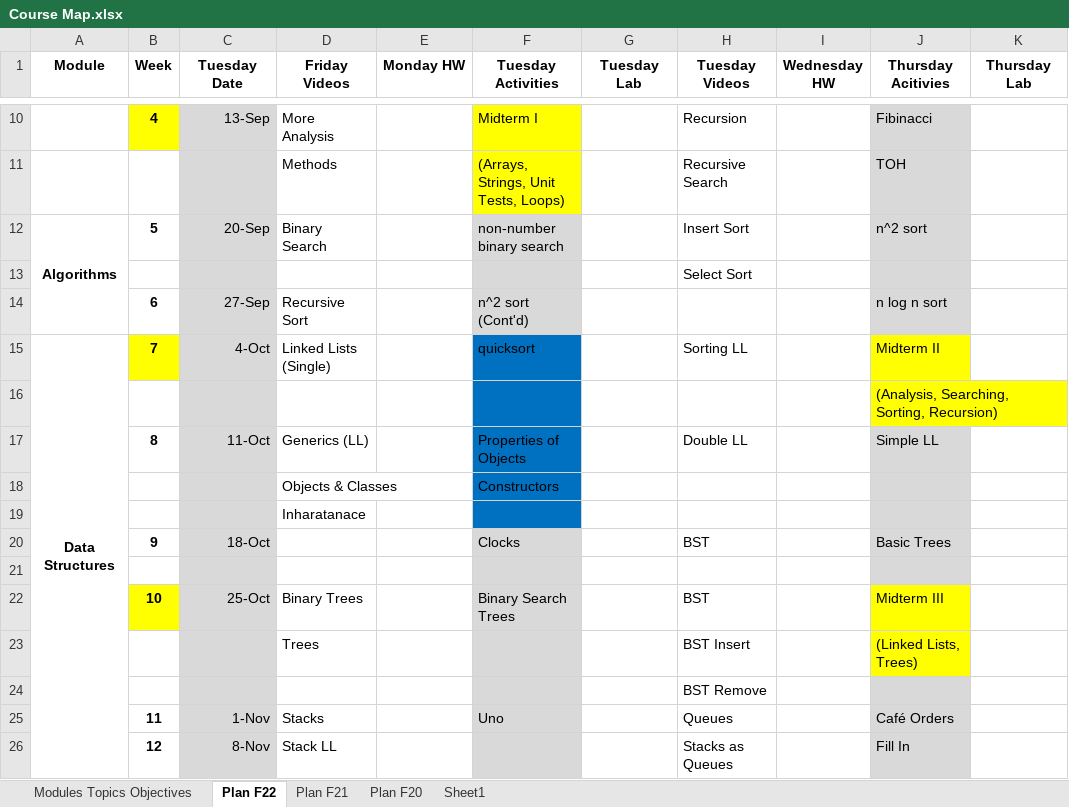
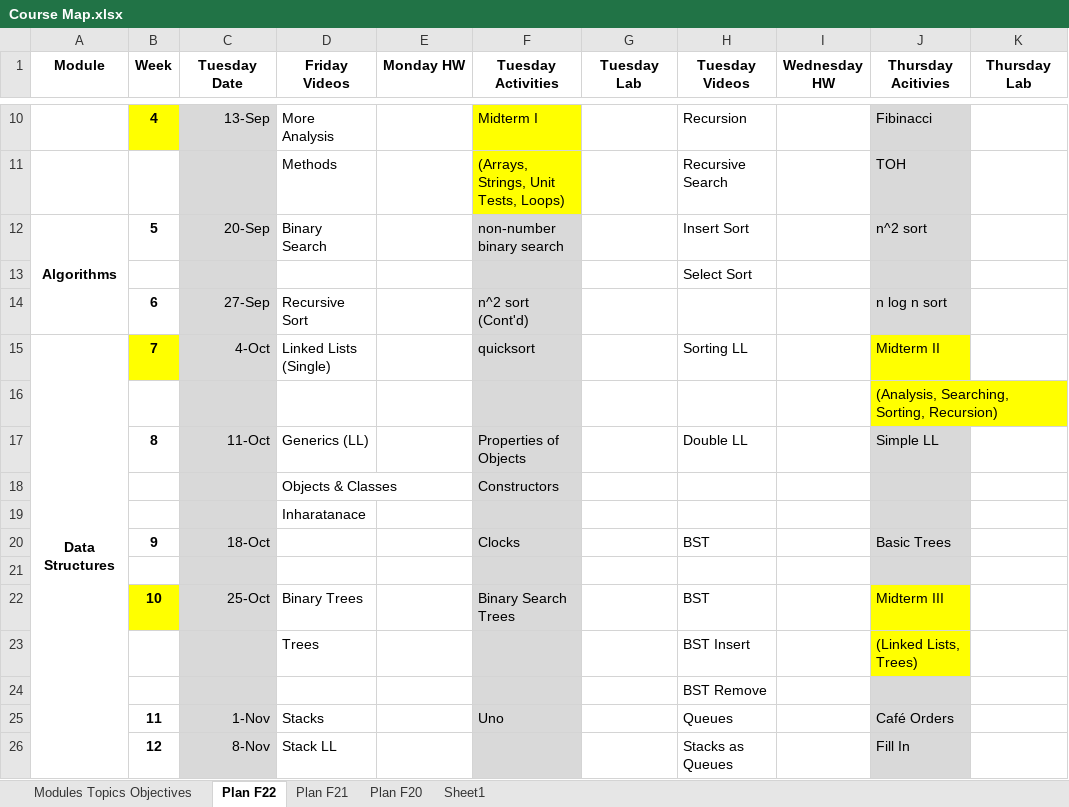
Before and after one commit to deblasiolab/cs2401-documents, an Excel workbook: Course Map.xlsx, sheet Plan F22, drawn as a sheet; only a part is shown, gaps mark what is left out; values as stored, in another font and other column widths than the file's, no borders; the diff names each change by its address in the sheet, - before the commit and + after, or states it on an @@ line.

```diff
--- a/Course Map.xlsx (sheet Plan F22)
+++ b/Course Map.xlsx (sheet Plan F22)
-F15:F19 fill: #0070C0
+F15:F19 fill: #D9D9D9
```
Also changed, not shown: 2 other files.
